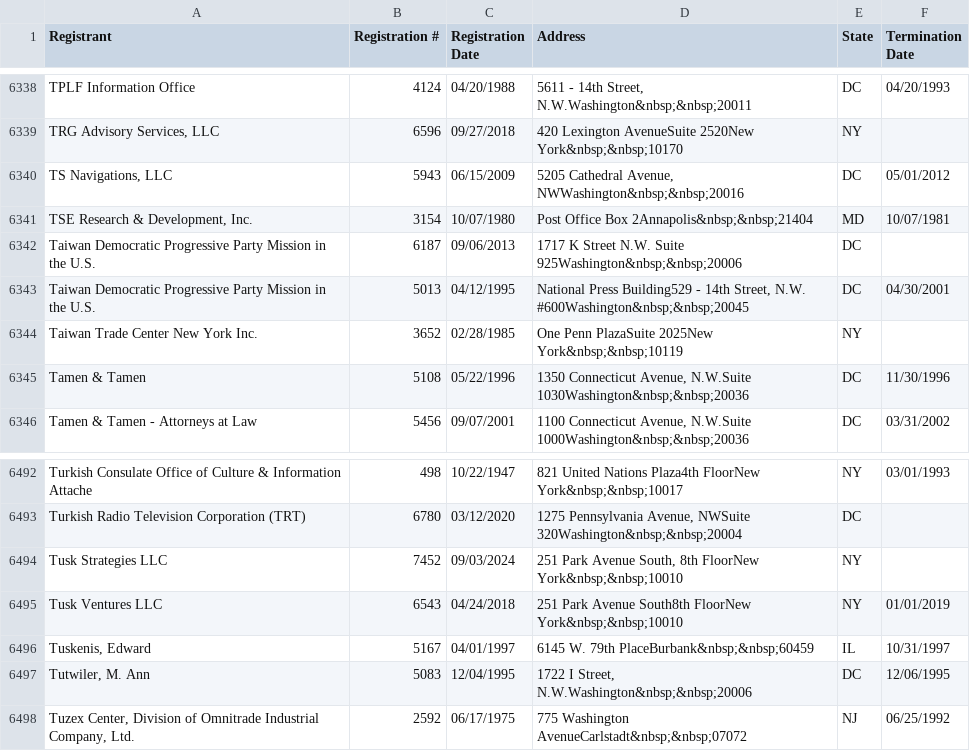
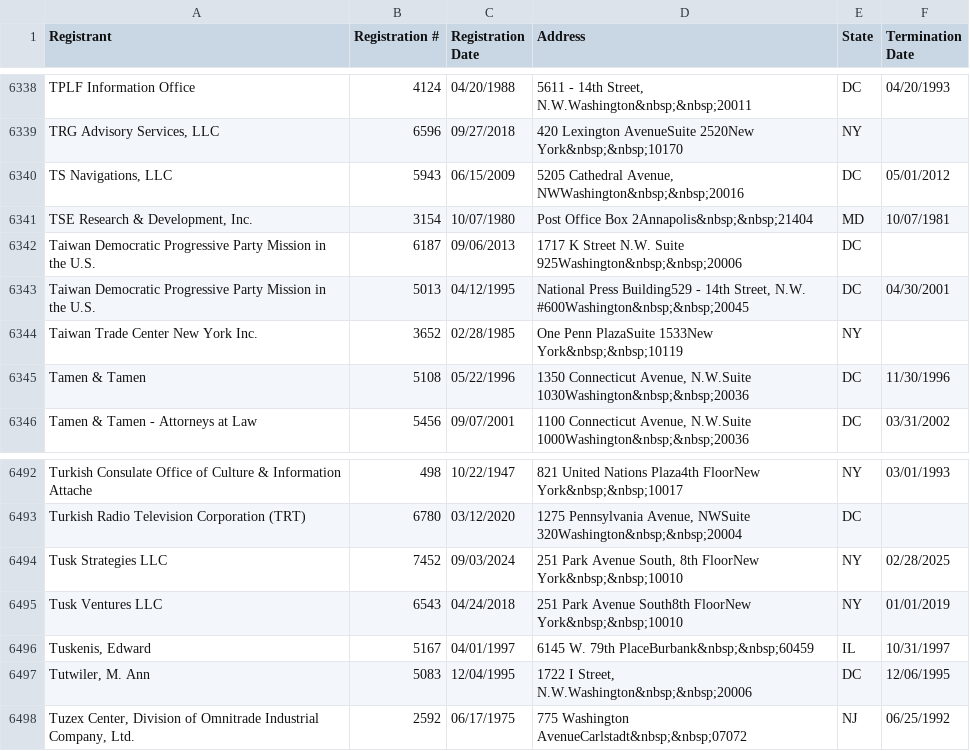
Before and after one commit to Howard-Center-Investigations/FARA_Archive, a CSV file: datasets/Historical_List_of_All_Registrants_Active_and_Terminated_2025-03-26.csv, drawn as a sheet; only a part is shown, gaps mark what is left out.

Commit message:
finished scraper for all 'browse filings' data

```diff
--- a/datasets/Historical_List_of_All_Registrants_Active_and_Terminated_2025-03-26.csv
+++ b/datasets/Historical_List_of_All_Registrants_Active_and_Terminated_2025-03-26.csv
@@ -6344,3 +6344,3 @@
 "Taiwan Democratic Progressive Party Mission in the U.S.","5013","04/12/1995","National Press Building529 - 14th Street, N.W. #600Washington&nbsp;&nbsp;20045","DC","04/30/2001"
-"Taiwan Trade Center New York Inc.","3652","02/28/1985","One Penn PlazaSuite 2025New York&nbsp;&nbsp;10119","NY",""
+"Taiwan Trade Center New York Inc.","3652","02/28/1985","One Penn PlazaSuite 1533New York&nbsp;&nbsp;10119","NY",""
 "Tamen & Tamen","5108","05/22/1996","1350 Connecticut Avenue, N.W.Suite 1030Washington&nbsp;&nbsp;20036","DC","11/30/1996"
@@ -6494,3 +6494,3 @@
 "Turkish Radio Television Corporation (TRT)","6780","03/12/2020","1275 Pennsylvania Avenue, NWSuite 320Washington&nbsp;&nbsp;20004","DC",""
-"Tusk Strategies LLC","7452","09/03/2024","251 Park Avenue South, 8th FloorNew York&nbsp;&nbsp;10010","NY",""
+"Tusk Strategies LLC","7452","09/03/2024","251 Park Avenue South, 8th FloorNew York&nbsp;&nbsp;10010","NY","02/28/2025"
 "Tusk Ventures LLC","6543","04/24/2018","251 Park Avenue South8th FloorNew York&nbsp;&nbsp;10010","NY","01/01/2019"
```
Also changed, not shown: datasets/Active_Registrants_by_Country_or_Location_Represented_2025-03-26.csv, 11 other files.
